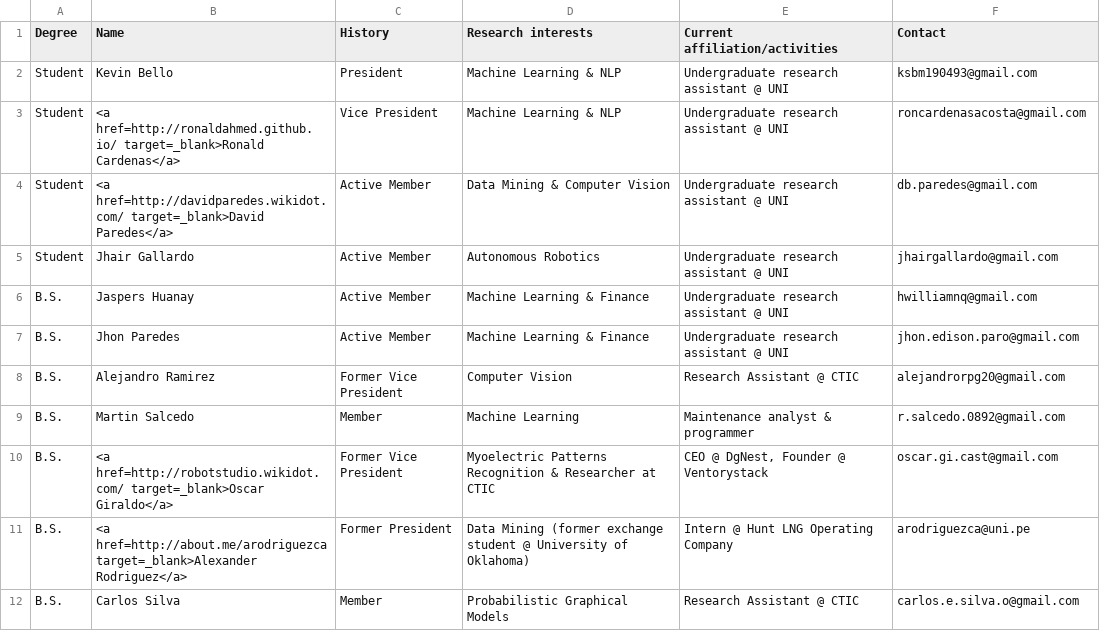
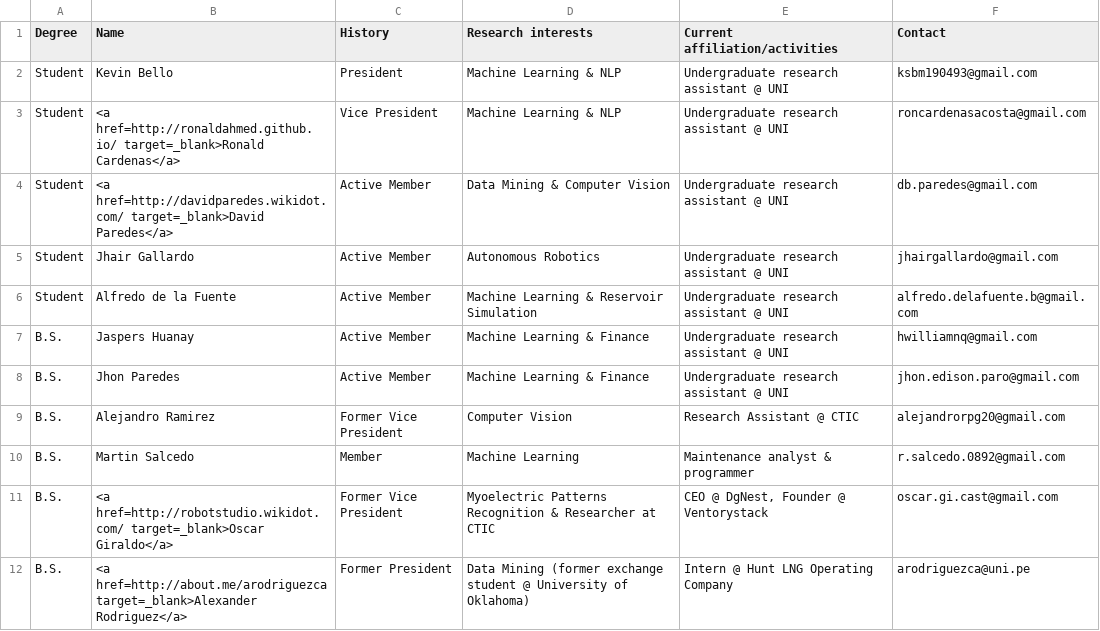
Before and after one commit to GISCIA/GISCIA.github.io, a CSV file: people/people.csv, drawn as a sheet; only a part is shown; the shorter side is filled out with more unchanged rows; the diff names each change by its address in the sheet, - before the commit and + after, or states it on an @@ line.

Commit message:
Update people.csv

```diff
--- a/people/people.csv
+++ b/people/people.csv
+row 6: Student | Alfredo de la Fuente | Active Member | Machine Learning & Reservoir Simulation | Undergraduate research assistant @ UNI | alfredo.delafuente.b@gmail.com
```
